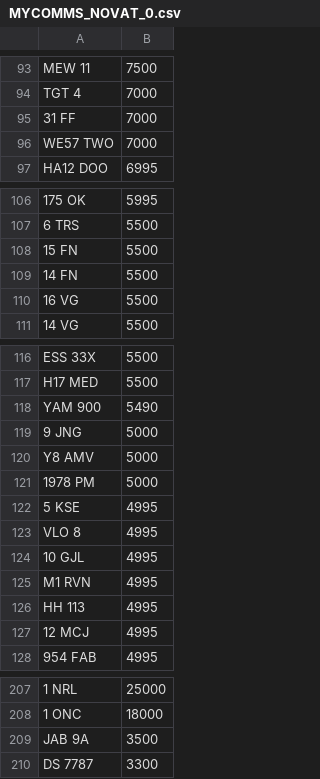
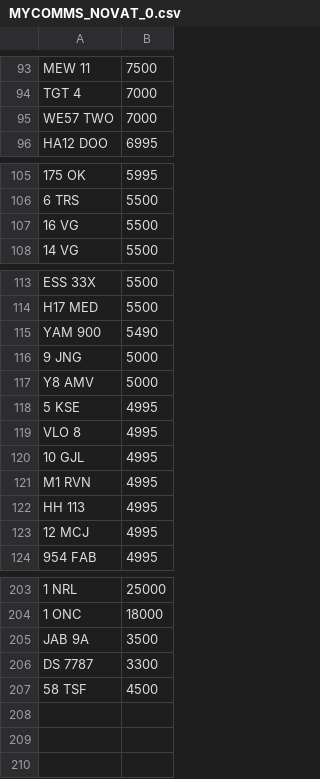
Before and after one commit to jamessaperia/simplyreg, a CSV file: csv/MYCOMMS_NOVAT_0.csv, drawn as a sheet; only a part is shown, gaps mark what is left out; removed rows and columns are numbered as before the commit, all else as after; the diff names each change by its address in the sheet, - before the commit and + after, or states it on an @@ line.

```diff
--- a/csv/MYCOMMS_NOVAT_0.csv
+++ b/csv/MYCOMMS_NOVAT_0.csv
-row 95: 31 FF | 7000
-row 108: 15 FN | 5500
-row 109: 14 FN | 5500
-row 121: 1978 PM | 5000
+row 207: 58 TSF | 4500
```
Also changed, not shown: 1 other file.
